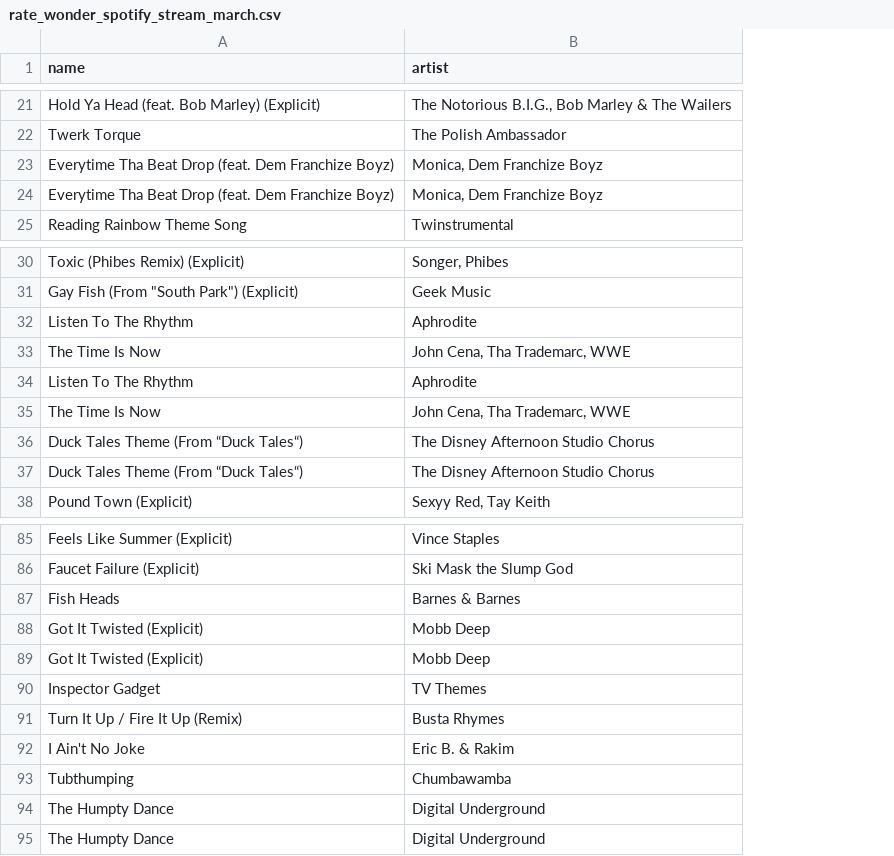
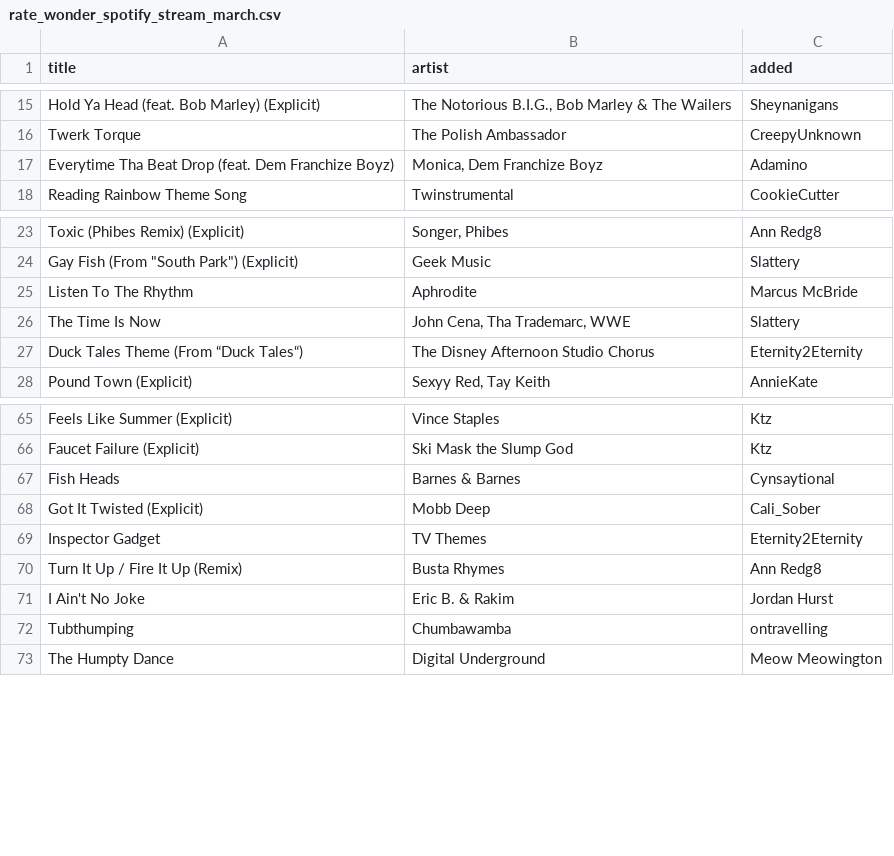
Before and after one commit to marcusmcb/rates-community-stats, a CSV file: public/data/rate_wonder_spotify_stream_march.csv, drawn as a sheet; only a part is shown, gaps mark what is left out; removed rows and columns are numbered as before the commit, all else as after; the diff covers the shown part only; the diff names each change by its address in the sheet, - before the commit and + after, or states it on an @@ line.

```diff
--- a/public/data/rate_wonder_spotify_stream_march.csv
+++ b/public/data/rate_wonder_spotify_stream_march.csv
+column C (added), rows 15-18: Sheynanigans | CreepyUnknown | Adamino | CookieCutter; rows 23-28: Ann Redg8 | Slattery | Marcus McBride | Slattery | Eternity2Eternity | AnnieKate; rows 65-73: Ktz | Ktz | Cynsaytional | Cali_Sober | Eternity2Eternity | Ann Redg8 | Jordan Hurst | ontravelling | Meow Meowington
-A1: name
+A1: title
-row 24: Everytime Tha Beat Drop (feat. Dem Franchize Boyz) | Monica, Dem Franchize Boyz
-row 34: Listen To The Rhythm | Aphrodite
-row 35: The Time Is Now | John Cena, Tha Trademarc, WWE
-row 36: Duck Tales Theme (From “Duck Tales“) | The Disney Afternoon Studio Chorus
-row 89: Got It Twisted (Explicit) | Mobb Deep
-row 94: The Humpty Dance | Digital Underground
```
Also changed, not shown: 21 removed rows elsewhere in this file, 8 other files.
